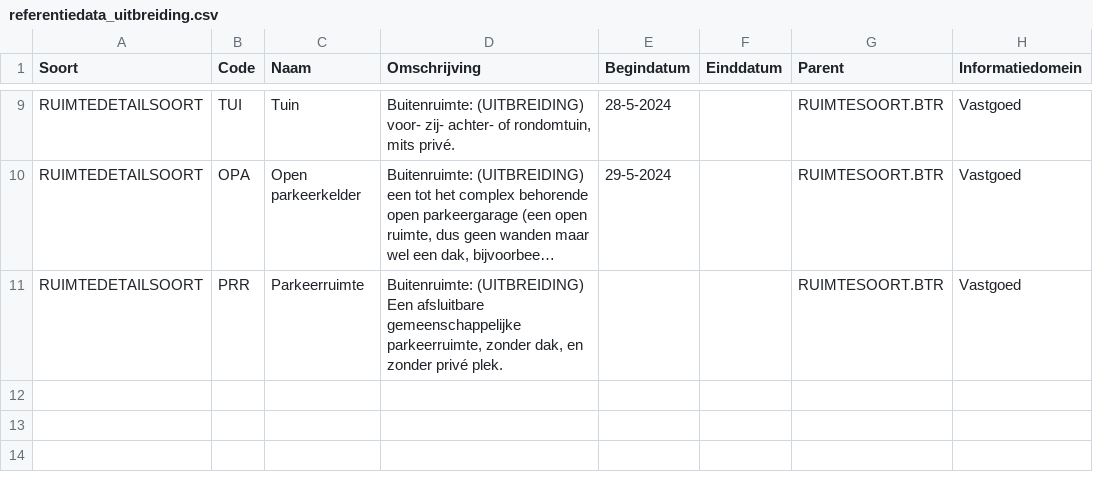
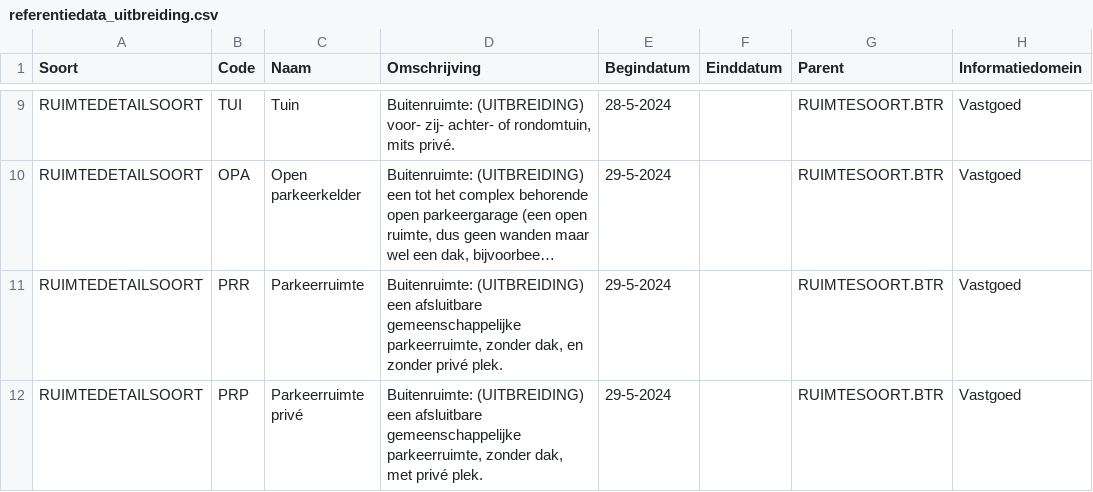
Before and after one commit to woonstadrotterdam/woningwaardering, a CSV file: woningwaardering/vera/referentiedata_uitbreiding.csv, drawn as a sheet; only a part is shown, gaps mark what is left out; long unchanged cells end in …; the diff names each change by its address in the sheet, - before the commit and + after, or states it on an @@ line.

Commit message:
parkeerruimte prive toegevoegd als uitbreiding op referentiedata

```diff
--- a/woningwaardering/vera/referentiedata_uitbreiding.csv
+++ b/woningwaardering/vera/referentiedata_uitbreiding.csv
-D11 (Omschrijving): Buitenruimte: (UITBREIDING) Een afsluitbare gemeenschappelijke…
+D11 (Omschrijving): Buitenruimte: (UITBREIDING) een afsluitbare gemeenschappelijke…
-E11 (Begindatum): (empty)
+E11 (Begindatum): 29-5-2024
+row 12: RUIMTEDETAILSOORT | PRP | Parkeerruimte privé | Buitenruimte: (UITBREIDING) een afsluitbare gemeenschappelijke parkeerruimte, zonder dak, met privé plek. | 29-5-2024 |  | RUIMTESOORT.BTR | Vastgoed
```
Also changed, not shown: 1 other file.
